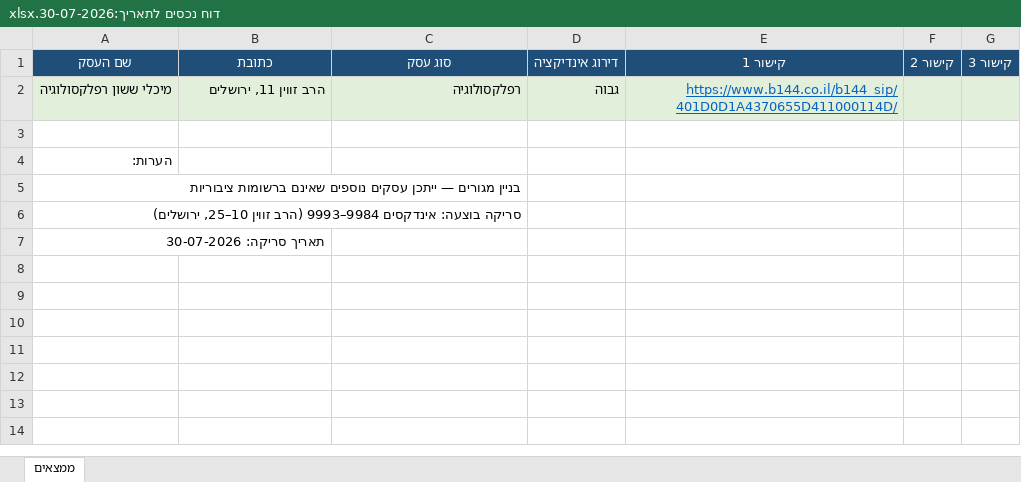
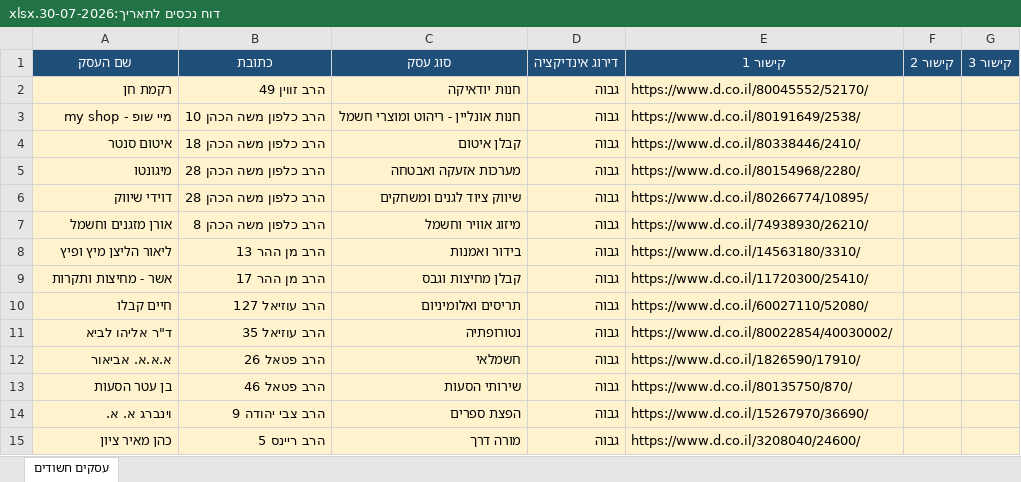
Before and after one commit to urbandetective007/Final_Project, an Excel workbook: דוח נכסים לתאריך:30-07-2026.xlsx, sheet עסקים חשודים, drawn as a sheet; values as stored, in another font and other column widths than the file's, no borders; removed rows and columns are numbered as before the commit, all else as after; the diff names each change by its address in the sheet, - before the commit and + after, or states it on an @@ line.

```diff
--- a/דוח נכסים לתאריך:30-07-2026.xlsx (sheet עסקים חשודים)
+++ b/דוח נכסים לתאריך:30-07-2026.xlsx (sheet עסקים חשודים)
-sheet tab: ממצאים
+sheet tab: עסקים חשודים
-row 2: מיכלי ששון רפלקסולוגיה | הרב זווין 11, ירושלים | רפלקסולוגיה | גבוה | https://www.b144.co.il/b144_sip/401D0D1A4370655D411000114D/
-row 2: (empty)
+row 2: רקמת חן | הרב זווין 49 | חנות יודאיקה | גבוה | https://www.d.co.il/80045552/52170/
-A2:G2 fill: none
+A2:G2 fill: #FFF3CD
-row 4: הערות:
-row 5: בניין מגורים — ייתכן עסקים נוספים שאינם ברשומות ציבוריות
-row 6: סריקה בוצעה: אינדקסים 9984–9993 (הרב זווין 10–25, ירושלים)
-row 7: תאריך סריקה: 30-07-2026
+row 3: מיי שופ - my shop | הרב כלפון משה הכהן 10 | חנות אונליין - ריהוט ומוצרי חשמל | גבוה | https://www.d.co.il/80191649/2538/
+row 4: איטום סנטר | הרב כלפון משה הכהן 18 | קבלן איטום | גבוה | https://www.d.co.il/80338446/2410/
+row 5: מיגונטו | הרב כלפון משה הכהן 28 | מערכות אזעקה ואבטחה | גבוה | https://www.d.co.il/80154968/2280/
+row 6: דוידי שיווק | הרב כלפון משה הכהן 28 | שיווק ציוד לגנים ומשחקים | גבוה | https://www.d.co.il/80266774/10895/
+row 7: אורן מזגנים וחשמל | הרב כלפון משה הכהן 8 | מיזוג אוויר וחשמל | גבוה | https://www.d.co.il/74938930/26210/
+row 8: ליאור הליצן מיץ ופיץ | הרב מן ההר 13 | בידור ואמנות | גבוה | https://www.d.co.il/14563180/3310/
+row 9: אשר - מחיצות ותקרות | הרב מן ההר 17 | קבלן מחיצות וגבס | גבוה | https://www.d.co.il/11720300/25410/
+row 10: חיים קבלו | הרב עוזיאל 127 | תריסים ואלומיניום | גבוה | https://www.d.co.il/60027110/52080/
+row 11: ד"ר אליהו לביא | הרב עוזיאל 35 | נטורופתיה | גבוה | https://www.d.co.il/80022854/40030002/
+row 12: א.א.א. אביאור | הרב פטאל 26 | חשמלאי | גבוה | https://www.d.co.il/1826590/17910/
+row 13: בן עטר הסעות | הרב פטאל 46 | שירותי הסעות | גבוה | https://www.d.co.il/80135750/870/
+row 14: וינברג א. א. | הרב צבי יהודה 9 | הפצת ספרים | גבוה | https://www.d.co.il/15267970/36690/
+row 15: כהן מאיר ציון | הרב ריינס 5 | מורה דרך | גבוה | https://www.d.co.il/3208040/24600/
```
Also changed, not shown: 1 other file.
